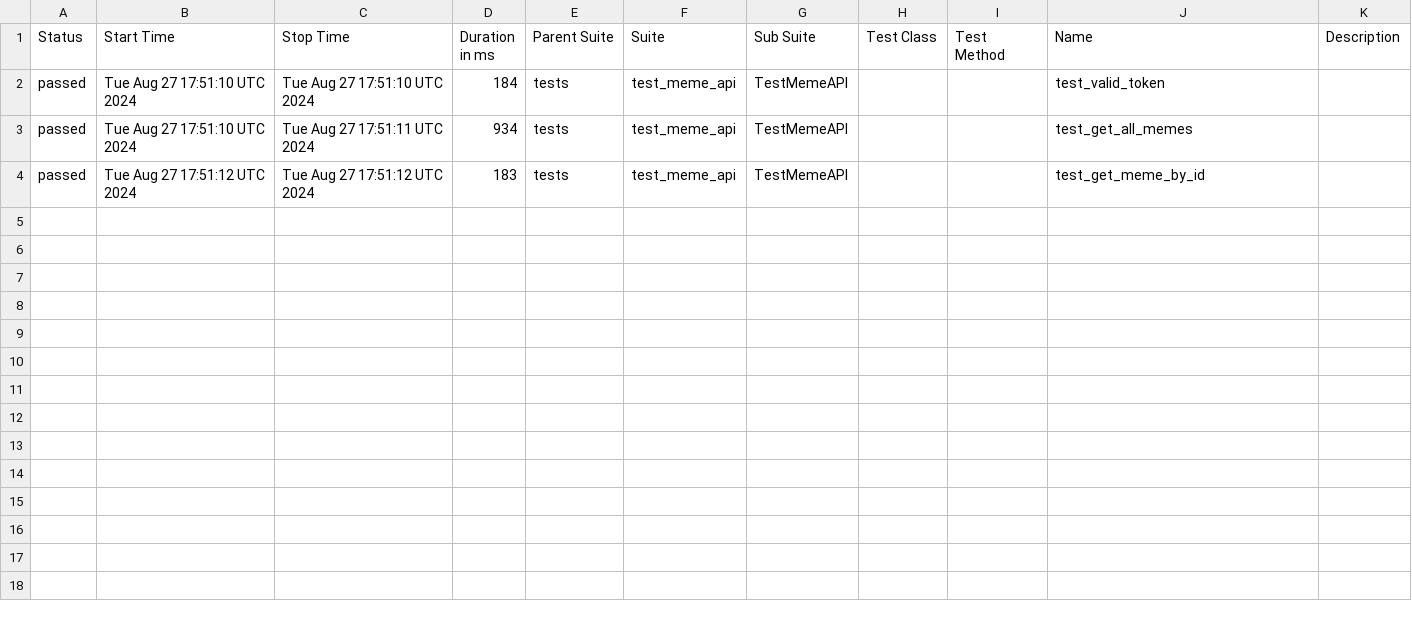
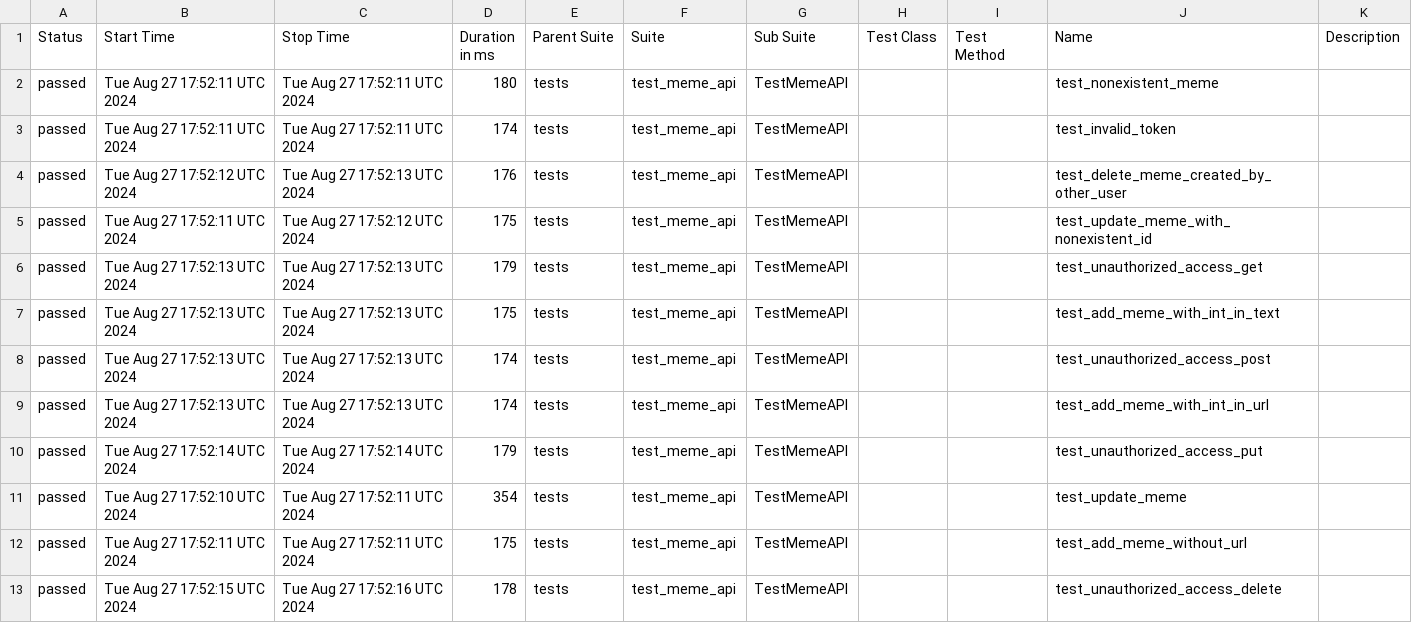
Before and after one commit to Anatoli4441/memes_project, a CSV file: data/suites.csv, drawn as a sheet.

```diff
--- a/data/suites.csv
+++ b/data/suites.csv
@@ -1,4 +1,13 @@
 "Status","Start Time","Stop Time","Duration in ms","Parent Suite","Suite","Sub Suite","Test Class","Test Method","Name","Description"
-"passed","Tue Aug 27 17:51:10 UTC 2024","Tue Aug 27 17:51:10 UTC 2024","184","tests","test_meme_api","TestMemeAPI","","","test_valid_token",""
-"passed","Tue Aug 27 17:51:10 UTC 2024","Tue Aug 27 17:51:11 UTC 2024","934","tests","test_meme_api","TestMemeAPI","","","test_get_all_memes",""
-"passed","Tue Aug 27 17:51:12 UTC 2024","Tue Aug 27 17:51:12 UTC 2024","183","tests","test_meme_api","TestMemeAPI","","","test_get_meme_by_id",""
+"passed","Tue Aug 27 17:52:11 UTC 2024","Tue Aug 27 17:52:11 UTC 2024","180","tests","test_meme_api","TestMemeAPI","","","test_nonexistent_meme",""
+"passed","Tue Aug 27 17:52:11 UTC 2024","Tue Aug 27 17:52:11 UTC 2024","174","tests","test_meme_api","TestMemeAPI","","","test_invalid_token",""
+"passed","Tue Aug 27 17:52:12 UTC 2024","Tue Aug 27 17:52:13 UTC 2024","176","tests","test_meme_api","TestMemeAPI","","","test_delete_meme_created_by_other_user",""
+"passed","Tue Aug 27 17:52:11 UTC 2024","Tue Aug 27 17:52:12 UTC 2024","175","tests","test_meme_api","TestMemeAPI","","","test_update_meme_with_nonexistent_id",""
+"passed","Tue Aug 27 17:52:13 UTC 2024","Tue Aug 27 17:52:13 UTC 2024","179","tests","test_meme_api","TestMemeAPI","","","test_unauthorized_access_get",""
+"passed","Tue Aug 27 17:52:13 UTC 2024","Tue Aug 27 17:52:13 UTC 2024","175","tests","test_meme_api","TestMemeAPI","","","test_add_meme_with_int_in_text",""
+"passed","Tue Aug 27 17:52:13 UTC 2024","Tue Aug 27 17:52:13 UTC 2024","174","tests","test_meme_api","TestMemeAPI","","","test_unauthorized_access_post",""
+"passed","Tue Aug 27 17:52:13 UTC 2024","Tue Aug 27 17:52:13 UTC 2024","174","tests","test_meme_api","TestMemeAPI","","","test_add_meme_with_int_in_url",""
+"passed","Tue Aug 27 17:52:14 UTC 2024","Tue Aug 27 17:52:14 UTC 2024","179","tests","test_meme_api","TestMemeAPI","","","test_unauthorized_access_put",""
+"passed","Tue Aug 27 17:52:10 UTC 2024","Tue Aug 27 17:52:11 UTC 2024","354","tests","test_meme_api","TestMemeAPI","","","test_update_meme",""
+"passed","Tue Aug 27 17:52:11 UTC 2024","Tue Aug 27 17:52:11 UTC 2024","175","tests","test_meme_api","TestMemeAPI","","","test_add_meme_without_url",""
+"passed","Tue Aug 27 17:52:15 UTC 2024","Tue Aug 27 17:52:16 UTC 2024","178","tests","test_meme_api","TestMemeAPI","","","test_unauthorized_access_delete",""
```
Also changed, not shown: 35 other files.
